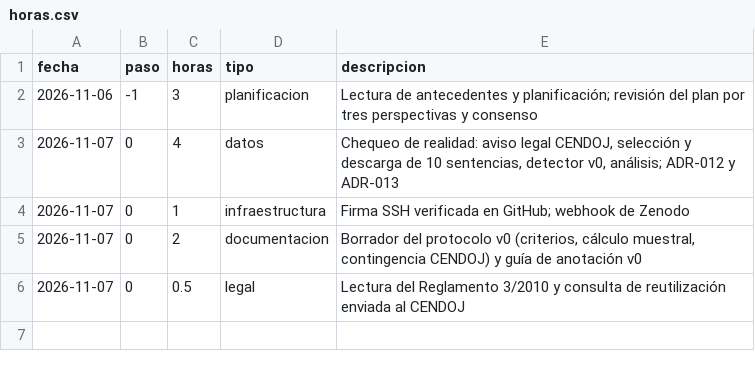
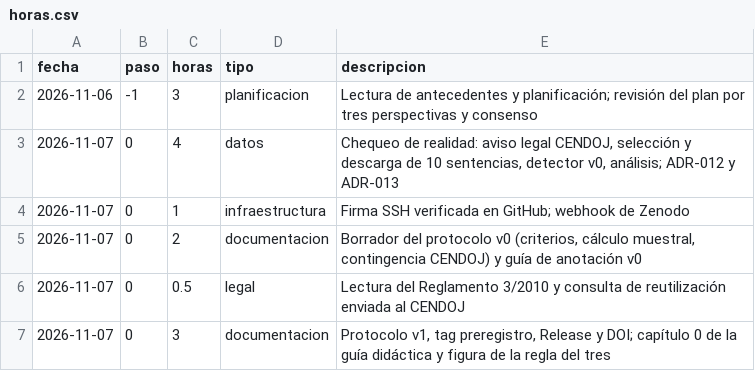
Before and after one commit to noelserdna/pii-judge-es-poc, a CSV file: horas.csv, drawn as a sheet.

```diff
--- a/horas.csv
+++ b/horas.csv
@@ -6 +6,2 @@ fecha,paso,horas,tipo,descripcion
 2026-11-07,0,0.5,legal,"Lectura del Reglamento 3/2010 y consulta de reutilización enviada al CENDOJ"
+2026-11-07,0,3,documentacion,"Protocolo v1, tag preregistro, Release y DOI; capítulo 0 de la guía didáctica y figura de la regla del tres"
```
Also changed, not shown: 10 other files.
